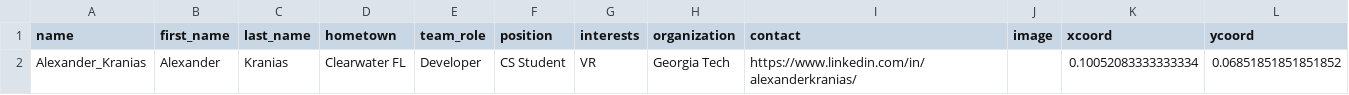
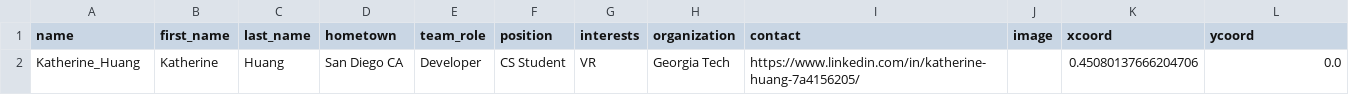
Before and after one commit to MingkuanY/IRL, a CSV file: graphics/output.csv, drawn as a sheet.

```diff
--- a/graphics/output.csv
+++ b/graphics/output.csv
@@ -1,2 +1,2 @@
 name,first_name,last_name,hometown,team_role,position,interests,organization,contact,image,xcoord,ycoord
-Alexander_Kranias,Alexander,Kranias,Clearwater FL,Developer,CS Student,VR,Georgia Tech,https://www.linkedin.com/in/alexanderkranias/,,0.10052083333333334,0.06851851851851852
+Katherine_Huang,Katherine,Huang,San Diego CA,Developer,CS Student,VR,Georgia Tech,https://www.linkedin.com/in/katherine-huang-7a4156205/,,0.45080137666204706,0.0
```
Also changed, not shown: 3 other files.
